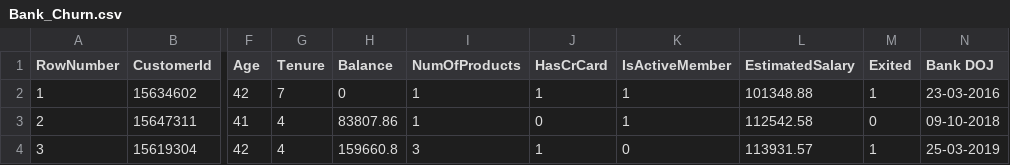
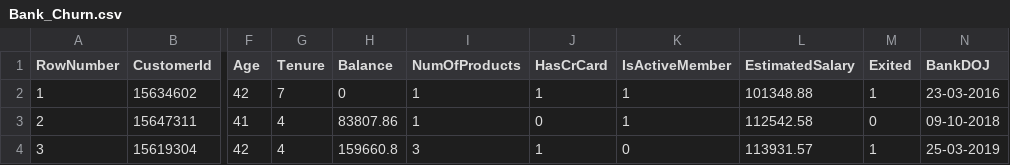
Before and after one commit to AnshiR26/CapstoneProject, a CSV file: Bank_Churn.csv, drawn as a sheet; only a part is shown, gaps mark what is left out; the diff names each change by its address in the sheet, - before the commit and + after, or states it on an @@ line.

Commit message:
Update Bank_Churn.csv

```diff
--- a/Bank_Churn.csv
+++ b/Bank_Churn.csv
-N1: Bank DOJ
+N1: BankDOJ
```
